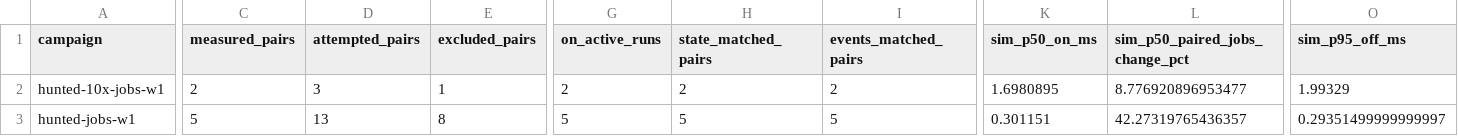
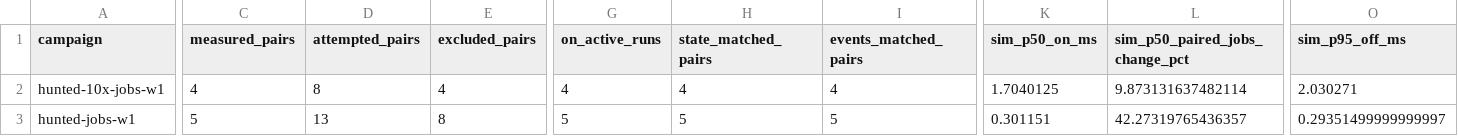
Before and after one commit to gajop/springcabal-dev, a CSV file: docs/benchmarks/2026-10-26/current/jobs.csv, drawn as a sheet; only a part is shown, gaps mark what is left out; the diff covers the shown part only; the diff names each change by its address in the sheet, - before the commit and + after, or states it on an @@ line.

```diff
--- a/docs/benchmarks/2026-10-26/current/jobs.csv
+++ b/docs/benchmarks/2026-10-26/current/jobs.csv
-C2 (measured_pairs): 2
+C2 (measured_pairs): 4
-D2 (attempted_pairs): 3
+D2 (attempted_pairs): 8
-E2 (excluded_pairs): 1
+E2 (excluded_pairs): 4
-G2 (on_active_runs): 2
+G2 (on_active_runs): 4
-H2 (state_matched_pairs): 2
+H2 (state_matched_pairs): 4
-I2 (events_matched_pairs): 2
+I2 (events_matched_pairs): 4
-K2 (sim_p50_on_ms): 1.6980895
+K2 (sim_p50_on_ms): 1.7040125
-L2 (sim_p50_paired_jobs_change_pct): 8.776920896953477
+L2 (sim_p50_paired_jobs_change_pct): 9.873131637482114
-O2 (sim_p95_off_ms): 1.99329
+O2 (sim_p95_off_ms): 2.030271
```
Also changed, not shown: 14 edited cells elsewhere in this file, docs/benchmarks/2026-10-26/current/language.csv, 36 other files.
